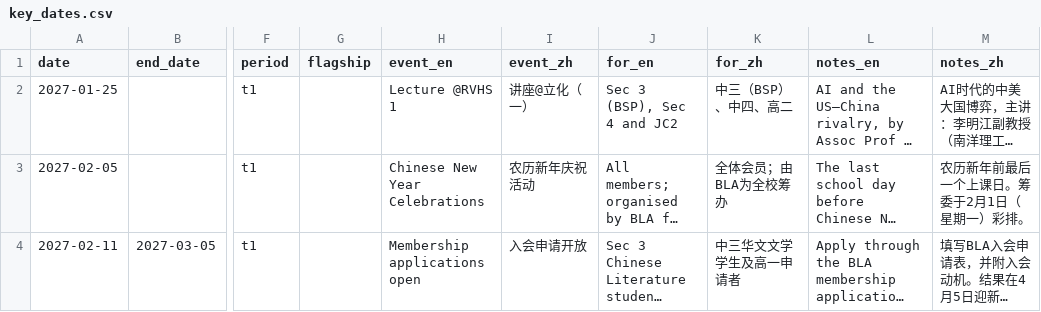
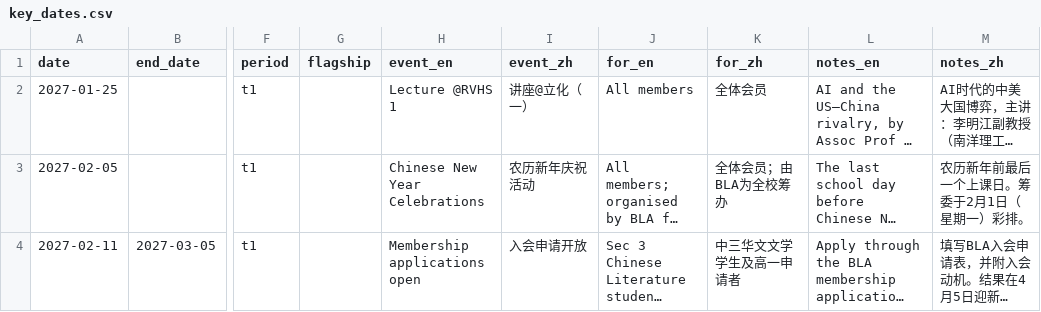
Before and after one commit to Arkdein/bla-handbook, a CSV file: _data/key_dates.csv, drawn as a sheet; only a part is shown, gaps mark what is left out; long unchanged cells end in …; the diff names each change by its address in the sheet, - before the commit and + after, or states it on an @@ line.

```diff
--- a/_data/key_dates.csv
+++ b/_data/key_dates.csv
-J2 (for_en): Sec 3 (BSP), Sec 4 and JC2
+J2 (for_en): All members
-K2 (for_zh): 中三（BSP）、中四、高二
+K2 (for_zh): 全体会员
```
Also changed, not shown: 2 other files.
